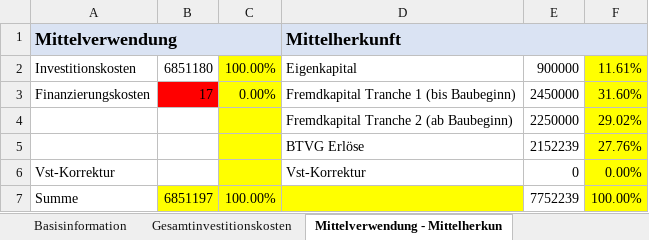
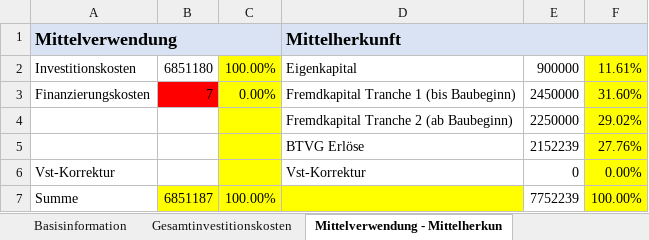
Before and after one commit to wi21b085/FinancingTool, an Excel workbook: src/main/resources/com/example/financingtool/SEPJ-Rechnungen.xlsx, sheet Mittelverwendung - Mittelherkun, drawn as a sheet; values as stored, in another font and other column widths than the file's, no borders; the diff names each change by its address in the sheet, - before the commit and + after, or states it on an @@ line.

```diff
--- a/src/main/resources/com/example/financingtool/SEPJ-Rechnungen.xlsx (sheet Mittelverwendung - Mittelherkun)
+++ b/src/main/resources/com/example/financingtool/SEPJ-Rechnungen.xlsx (sheet Mittelverwendung - Mittelherkun)
-B3: 17
+B3: 7
-B7: 6851197
+B7: 6851187
```
Also changed, not shown: sheet Gesamtinvestitionskosten, SEPJ-Rechnungen.xlsx, 2 other files.
